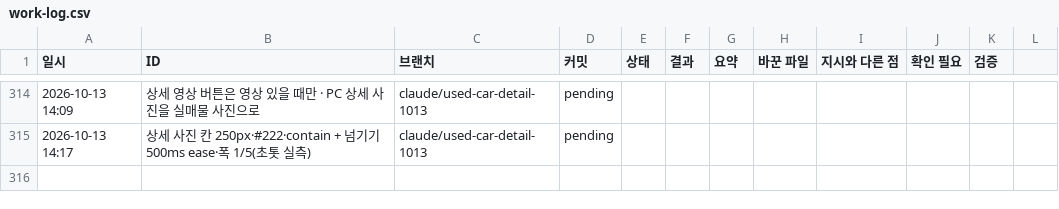
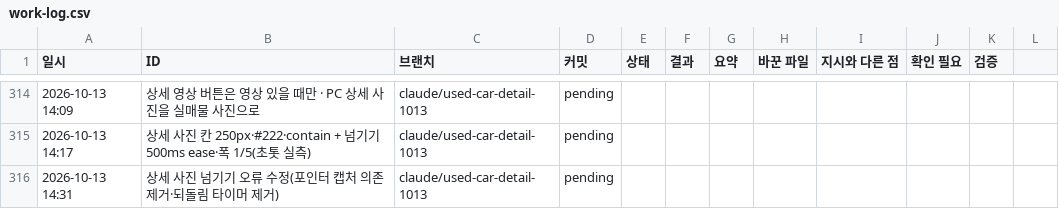
Before and after one commit to bobaekimboae/bobaedream, a CSV file: reports/work-log.csv, drawn as a sheet; only a part is shown, gaps mark what is left out.

```diff
--- a/reports/work-log.csv
+++ b/reports/work-log.csv
@@ -315 +315,2 @@
 2026-10-13 14:17,상세 사진 칸 250px·#222·contain + 넘기기 500ms ease·폭 1/5(초톳 실측),claude/used-car-detail-1013,pending,
+2026-10-13 14:31,상세 사진 넘기기 오류 수정(포인터 캡처 의존 제거·되돌림 타이머 제거),claude/used-car-detail-1013,pending,
```
Also changed, not shown: 3 other files.
